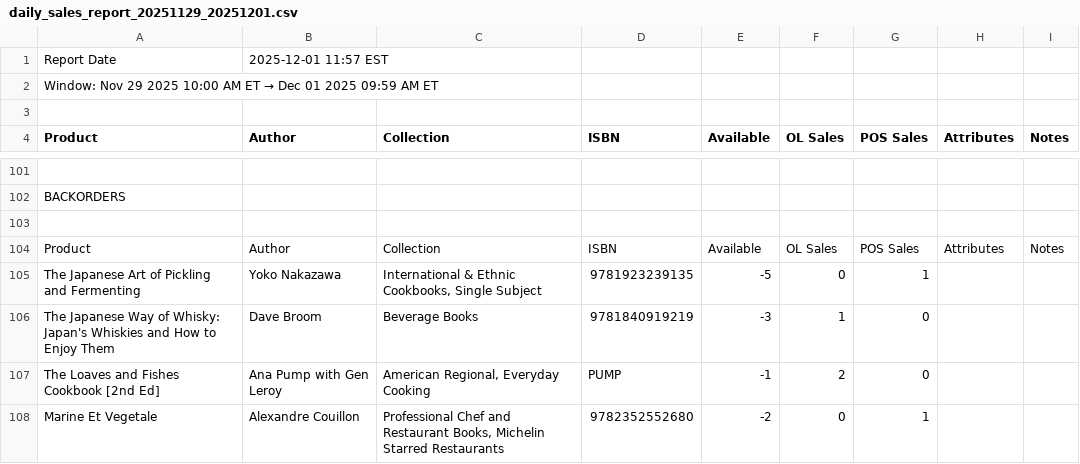
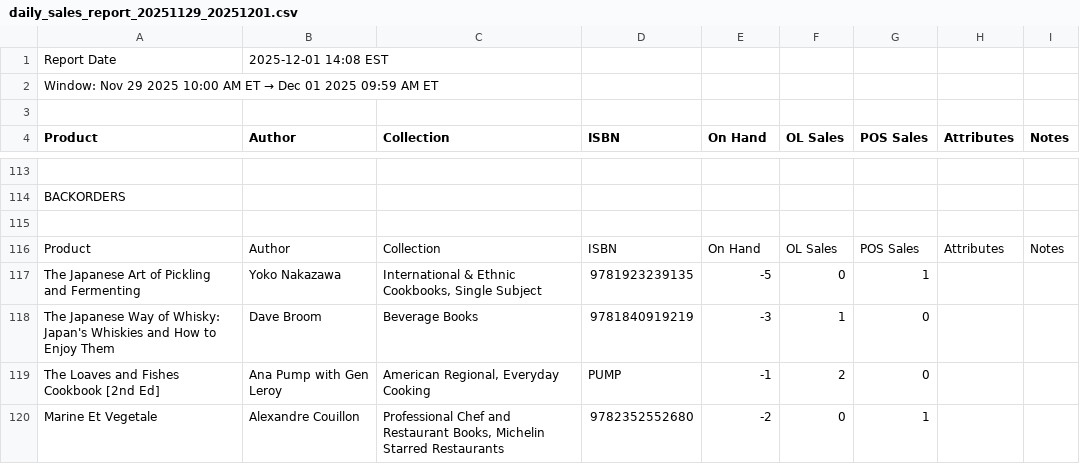
Before and after one commit to kitchenartsandletters/sr-ops-suite, a CSV file: daily_sales_report_20251129_20251201.csv, drawn as a sheet; only a part is shown, gaps mark what is left out; the diff covers the shown part only.

```diff
--- a/daily_sales_report_20251129_20251201.csv
+++ b/daily_sales_report_20251129_20251201.csv
@@ -1,4 +1,4 @@
-Report Date,2025-12-01 11:57 EST
+Report Date,2025-12-01 14:08 EST
 Window: Nov 29 2025 10:00 AM ET → Dec 01 2025 09:59 AM ET
 
-Product,Author,Collection,ISBN,Available,OL Sales,POS Sales,Attributes,Notes
+Product,Author,Collection,ISBN,On Hand,OL Sales,POS Sales,Attributes,Notes
@@ -103,3 +115,3 @@ BACKORDERS
 
-Product,Author,Collection,ISBN,Available,OL Sales,POS Sales,Attributes,Notes
+Product,Author,Collection,ISBN,On Hand,OL Sales,POS Sales,Attributes,Notes
 The Japanese Art of Pickling and Fermenting,Yoko Nakazawa,"International & Ethnic Cookbooks, Single Subject",9781923239135,-5,0,1,,
```
Also changed, not shown: 18 added rows, 1 removed row and 9 edited cells elsewhere in this file, 4 other files.
